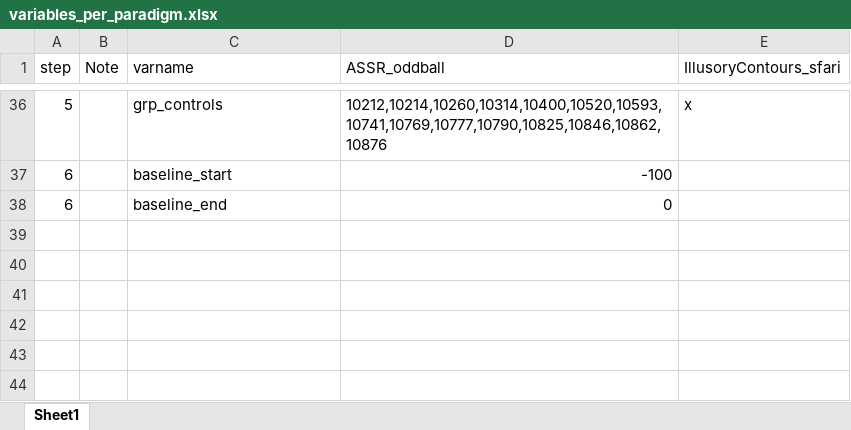
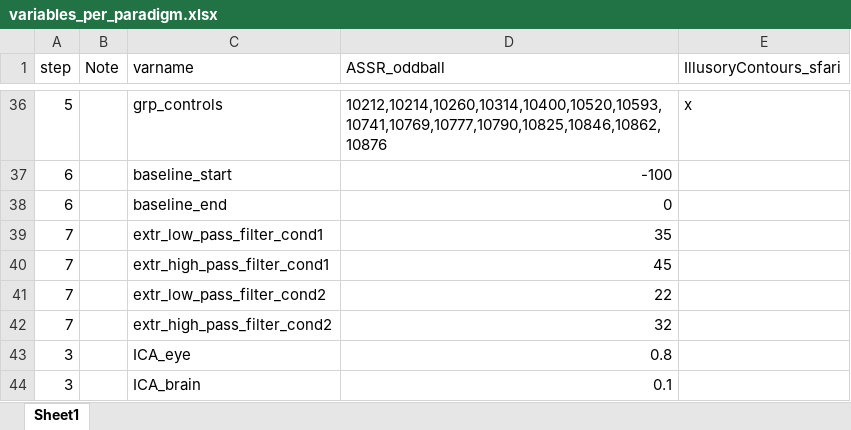
Before and after one commit to darrellmegan/SFARI-EEG-Analysis, an Excel workbook: variables_per_paradigm.xlsx, sheet Sheet1, drawn as a sheet; only a part is shown, gaps mark what is left out; values as stored, in another font and other column widths than the file's, no borders; the diff names each change by its address in the sheet, - before the commit and + after, or states it on an @@ line.

```diff
--- a/variables_per_paradigm.xlsx (sheet Sheet1)
+++ b/variables_per_paradigm.xlsx (sheet Sheet1)
+row 39: 7 |  | extr_low_pass_filter_cond1 | 35
+row 40: 7 |  | extr_high_pass_filter_cond1 | 45
+row 41: 7 |  | extr_low_pass_filter_cond2 | 22
+row 42: 7 |  | extr_high_pass_filter_cond2 | 32
+row 43: 3 |  | ICA_eye | 0.8
+row 44: 3 |  | ICA_brain | 0.1
```
Also changed, not shown: 2 other files.
